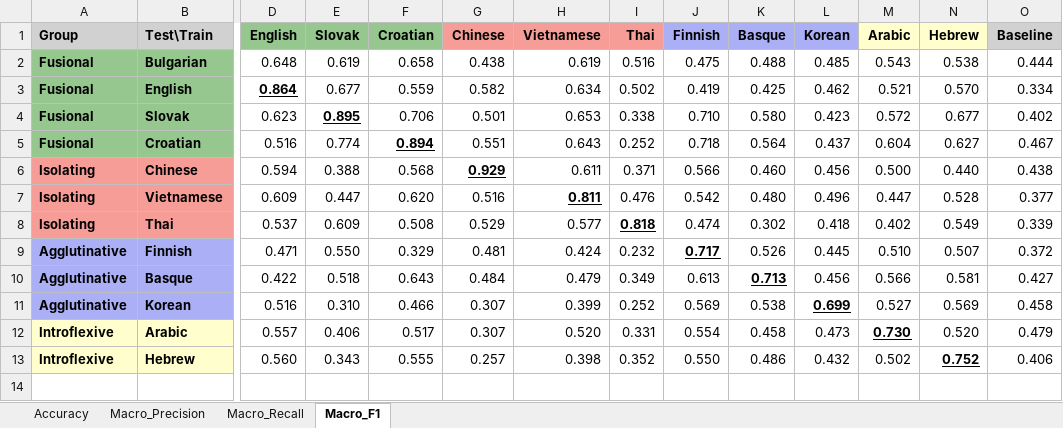
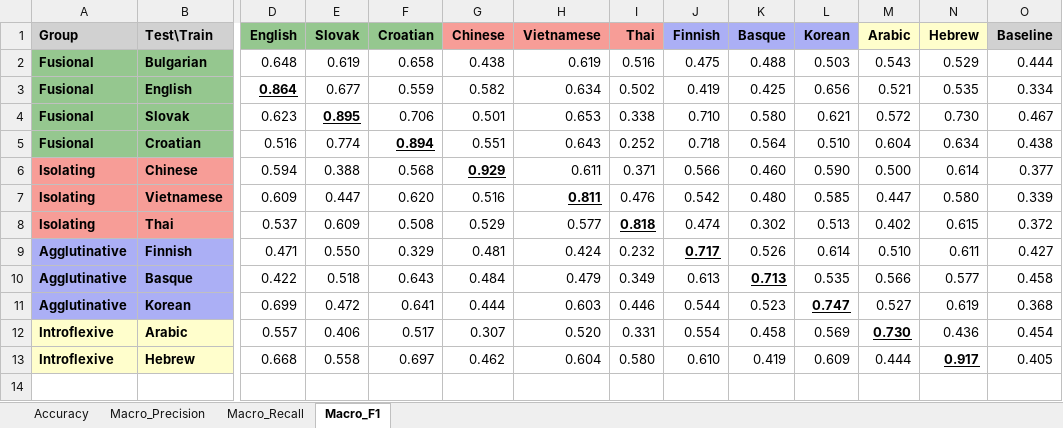
Before and after one commit to jerbarnes/typology_of_crosslingual, an Excel workbook: results/results_sentiment_postprocessed.xlsx, sheet Macro_F1, drawn as a sheet; only a part is shown, gaps mark what is left out; values as stored, in another font and other column widths than the file's, no borders; removed rows and columns are numbered as before the commit, all else as after; rows hold the shown columns only; the diff covers the shown part only; the diff names each change by its address in the sheet, - before the commit and + after, or states it on an @@ line.

```diff
--- a/results/results_sentiment_postprocessed.xlsx (sheet Macro_F1)
+++ b/results/results_sentiment_postprocessed.xlsx (sheet Macro_F1)
-L2 (Korean): 0.485
+L2 (Korean): 0.503
-N2 (Hebrew): 0.538
+N2 (Hebrew): 0.529
-L3 (Korean): 0.462
+L3 (Korean): 0.656
-N3 (Hebrew): 0.570
+N3 (Hebrew): 0.535
-L4 (Korean): 0.423
+L4 (Korean): 0.621
-N4 (Hebrew): 0.677
+N4 (Hebrew): 0.730
-O4 (Baseline): 0.402
+O4 (Baseline): 0.467
-L5 (Korean): 0.437
+L5 (Korean): 0.510
-N5 (Hebrew): 0.627
+N5 (Hebrew): 0.634
-O5 (Baseline): 0.467
+O5 (Baseline): 0.438
-L6 (Korean): 0.456
+L6 (Korean): 0.590
-N6 (Hebrew): 0.440
+N6 (Hebrew): 0.614
-O6 (Baseline): 0.438
+O6 (Baseline): 0.377
-L7 (Korean): 0.496
+L7 (Korean): 0.585
-N7 (Hebrew): 0.528
+N7 (Hebrew): 0.580
-O7 (Baseline): 0.377
+O7 (Baseline): 0.339
-L8 (Korean): 0.418
+L8 (Korean): 0.513
-N8 (Hebrew): 0.549
+N8 (Hebrew): 0.615
-O8 (Baseline): 0.339
+O8 (Baseline): 0.372
-L9 (Korean): 0.445
+L9 (Korean): 0.614
-N9 (Hebrew): 0.507
+N9 (Hebrew): 0.611
-O9 (Baseline): 0.372
+O9 (Baseline): 0.427
-L10 (Korean): 0.456
+L10 (Korean): 0.535
-N10 (Hebrew): 0.581
+N10 (Hebrew): 0.577
-O10 (Baseline): 0.427
+O10 (Baseline): 0.458
-row 11: Agglutinative | Korean | 0.516 | 0.310 | 0.466 | 0.307 | 0.399 | 0.252 | 0.569 | 0.538 | 0.699 | 0.527 | 0.569 | 0.458
+row 11: Agglutinative | Korean | 0.699 | 0.472 | 0.641 | 0.444 | 0.603 | 0.446 | 0.544 | 0.523 | 0.747 | 0.527 | 0.619 | 0.368
-L12 (Korean): 0.473
+L12 (Korean): 0.569
-N12 (Hebrew): 0.520
+N12 (Hebrew): 0.436
-O12 (Baseline): 0.479
+O12 (Baseline): 0.454
-row 13: Introflexive | Hebrew | 0.560 | 0.343 | 0.555 | 0.257 | 0.398 | 0.352 | 0.550 | 0.486 | 0.432 | 0.502 | 0.752 | 0.406
+row 13: Introflexive | Hebrew | 0.668 | 0.558 | 0.697 | 0.462 | 0.604 | 0.580 | 0.610 | 0.419 | 0.609 | 0.444 | 0.917 | 0.405
```
Also changed, not shown: 7 added rows, 3 removed rows, 15 edited cells and cell formats elsewhere in this sheet, sheet Accuracy, sheet Macro_Precision, sheet Macro_Recall, results/results_pos_postprocessed.xlsx, 1 other file.
